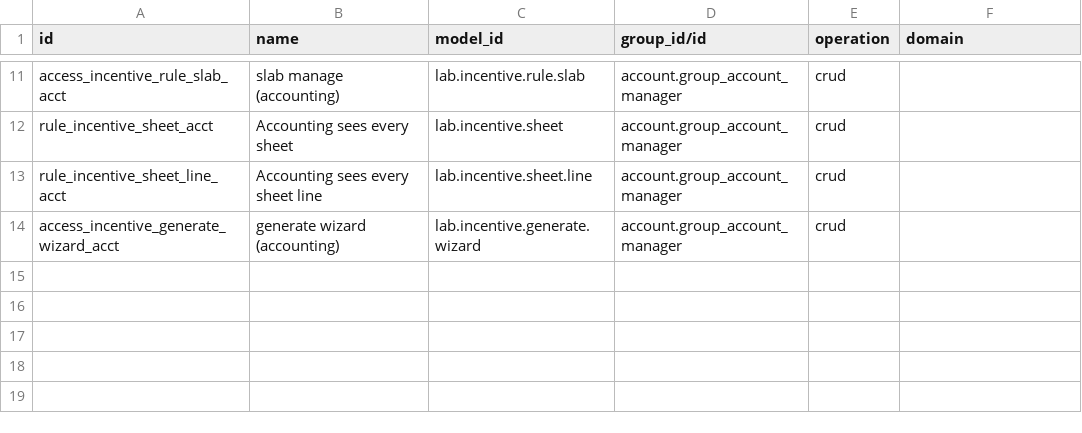
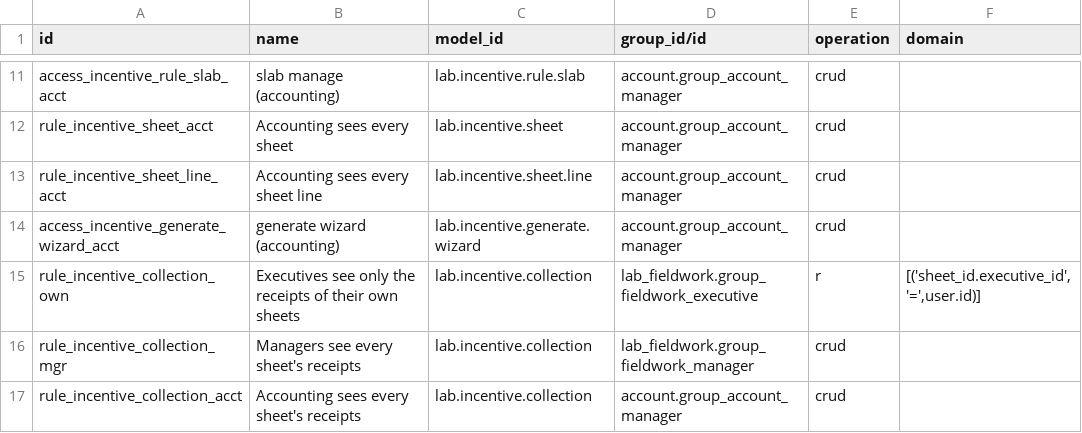
Before and after one commit to ebinpg777-design/arabian_dental, a CSV file: lab_incentive/security/ir.access.csv, drawn as a sheet; only a part is shown, gaps mark what is left out; the diff names each change by its address in the sheet, - before the commit and + after, or states it on an @@ line.

```diff
--- a/lab_incentive/security/ir.access.csv
+++ b/lab_incentive/security/ir.access.csv
+row 15: rule_incentive_collection_own | Executives see only the receipts of their own sheets | lab.incentive.collection | lab_fieldwork.group_fieldwork_executive | r | [('sheet_id.executive_id','=',user.id)]
+row 16: rule_incentive_collection_mgr | Managers see every sheet's receipts | lab.incentive.collection | lab_fieldwork.group_fieldwork_manager | crud
+row 17: rule_incentive_collection_acct | Accounting sees every sheet's receipts | lab.incentive.collection | account.group_account_manager | crud
```
Also changed, not shown: 18 other files.
